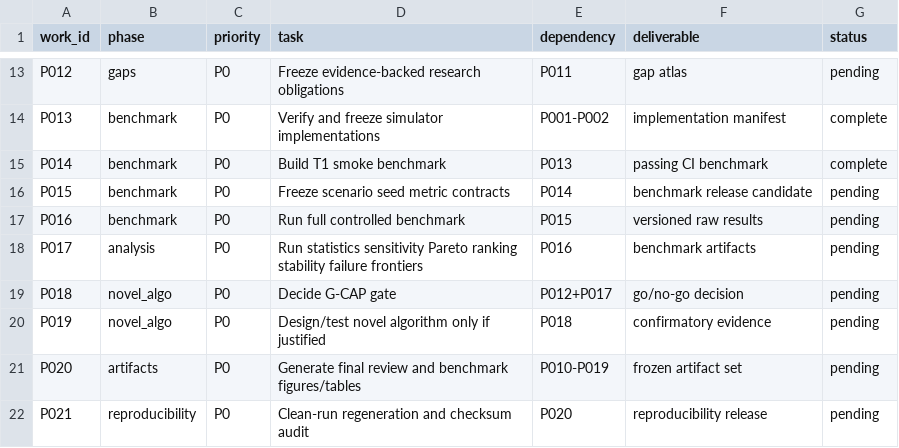
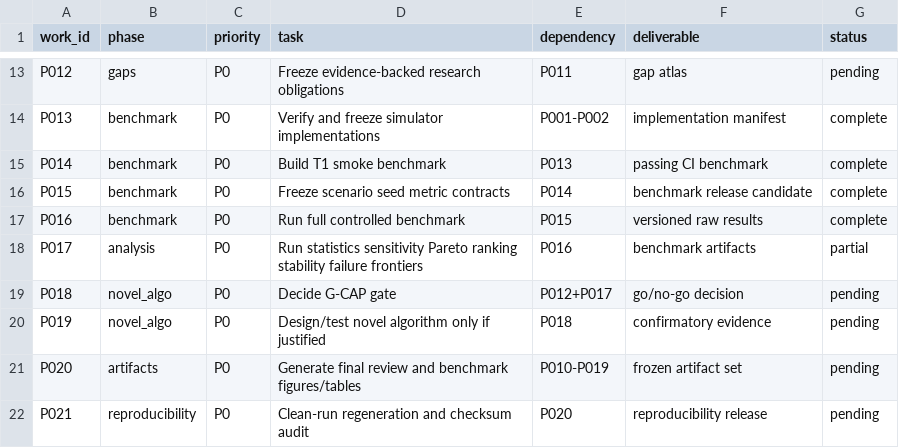
Before and after one commit to Arithmetic-Power-Geometry/MANET-Algorithm-Observatory, a CSV file: literature/pending_work.csv, drawn as a sheet; only a part is shown, gaps mark what is left out.

Commit message:
Reconcile readiness ledger with completed S1 S2 and Gate 6 analysis

```diff
--- a/literature/pending_work.csv
+++ b/literature/pending_work.csv
@@ -15,5 +15,5 @@ P013,benchmark,P0,Verify and freeze simulator implementations,P001-P002,implemen
 P014,benchmark,P0,Build T1 smoke benchmark,P013,passing CI benchmark,complete
-P015,benchmark,P0,Freeze scenario seed metric contracts,P014,benchmark release candidate,pending
-P016,benchmark,P0,Run full controlled benchmark,P015,versioned raw results,pending
-P017,analysis,P0,Run statistics sensitivity Pareto ranking stability failure frontiers,P016,benchmark artifacts,pending
+P015,benchmark,P0,Freeze scenario seed metric contracts,P014,benchmark release candidate,complete
+P016,benchmark,P0,Run full controlled benchmark,P015,versioned raw results,complete
+P017,analysis,P0,Run statistics sensitivity Pareto ranking stability failure frontiers,P016,benchmark artifacts,partial
 P018,novel_algo,P0,Decide G-CAP gate,P012+P017,go/no-go decision,pending
```
